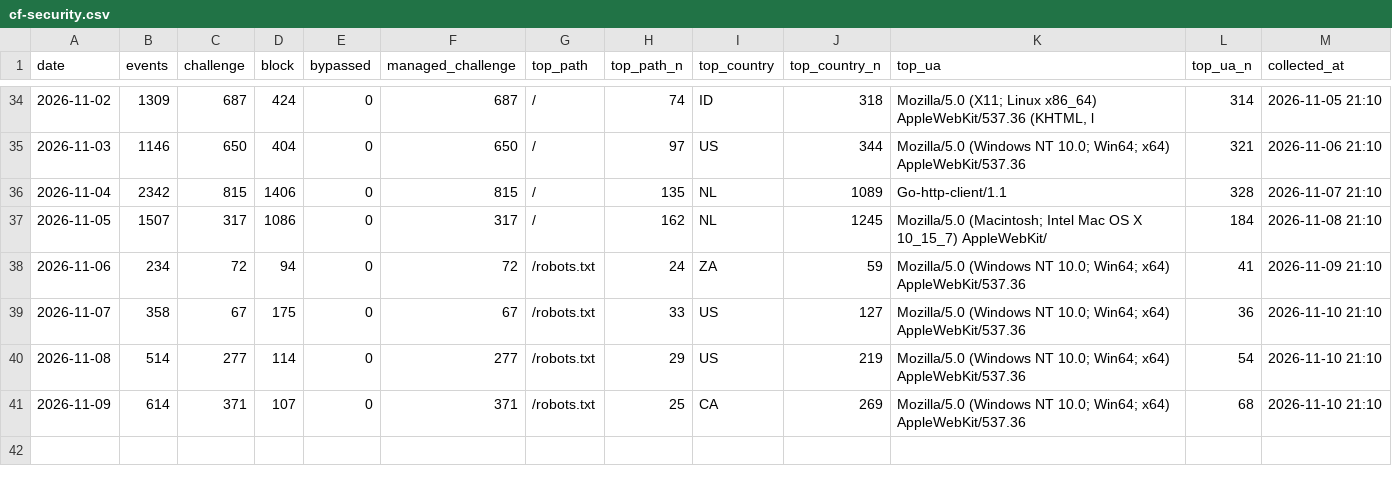
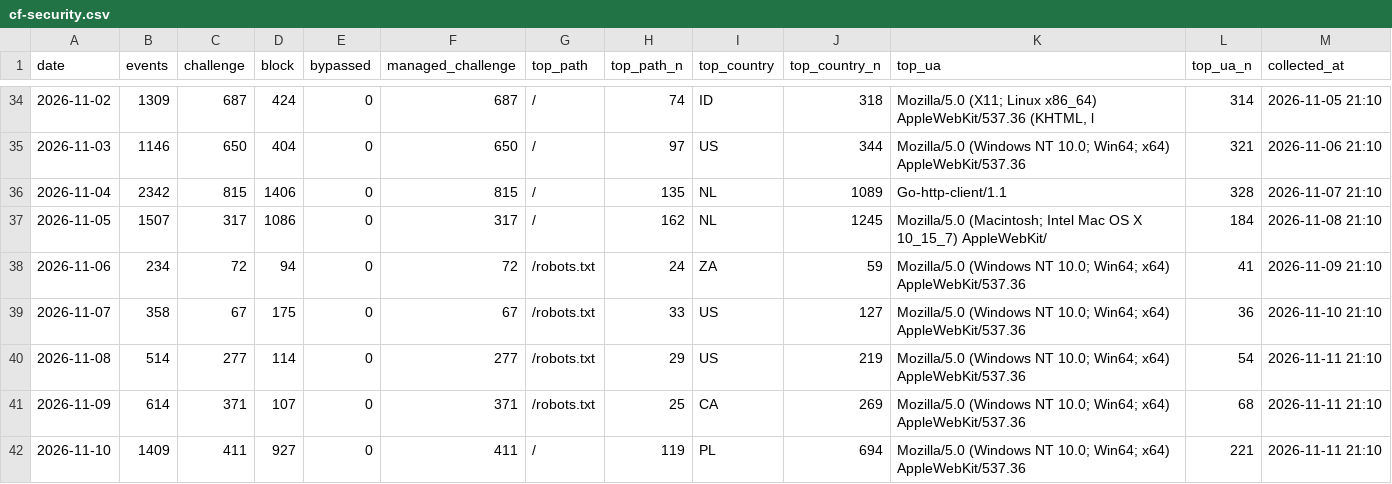
Before and after one commit to GeekBilly/theseventhrealm, a CSV file: 11-运营/data/cf-security.csv, drawn as a sheet; only a part is shown, gaps mark what is left out.

```diff
--- a/11-运营/data/cf-security.csv
+++ b/11-运营/data/cf-security.csv
@@ -39,3 +39,4 @@ date,events,challenge,block,bypassed,managed_challenge,top_path,top_path_n,top_c
 2026-11-07,358,67,175,0,67,/robots.txt,33,US,127,Mozilla/5.0 (Windows NT 10.0; Win64; x64) AppleWebKit/537.36,36,2026-11-10 21:10
-2026-11-08,514,277,114,0,277,/robots.txt,29,US,219,Mozilla/5.0 (Windows NT 10.0; Win64; x64) AppleWebKit/537.36,54,2026-11-10 21:10
-2026-11-09,614,371,107,0,371,/robots.txt,25,CA,269,Mozilla/5.0 (Windows NT 10.0; Win64; x64) AppleWebKit/537.36,68,2026-11-10 21:10
+2026-11-08,514,277,114,0,277,/robots.txt,29,US,219,Mozilla/5.0 (Windows NT 10.0; Win64; x64) AppleWebKit/537.36,54,2026-11-11 21:10
+2026-11-09,614,371,107,0,371,/robots.txt,25,CA,269,Mozilla/5.0 (Windows NT 10.0; Win64; x64) AppleWebKit/537.36,68,2026-11-11 21:10
+2026-11-10,1409,411,927,0,411,/,119,PL,694,Mozilla/5.0 (Windows NT 10.0; Win64; x64) AppleWebKit/537.36,221,2026-11-11 21:10
```
Also changed, not shown: 04-市场/03-推广获客/数据回收/站点分析/站点数据.csv, 11-运营/data/deepseek-balance.csv, 4 other files.
